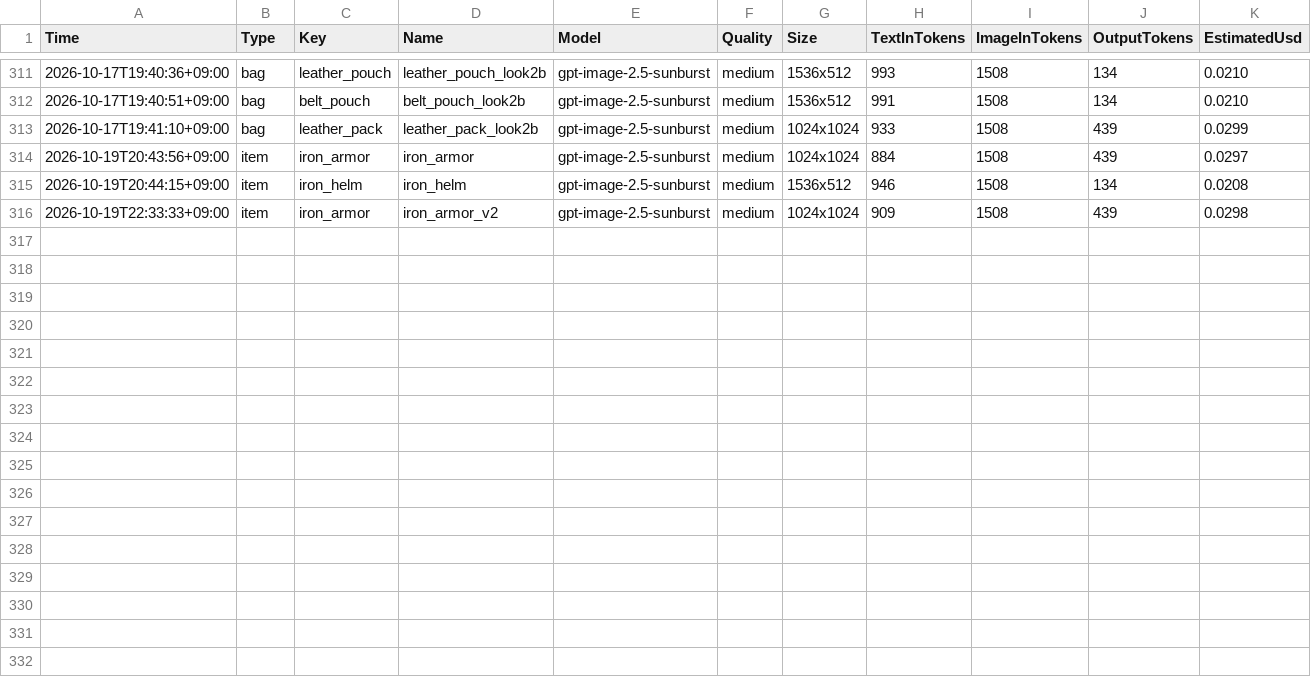
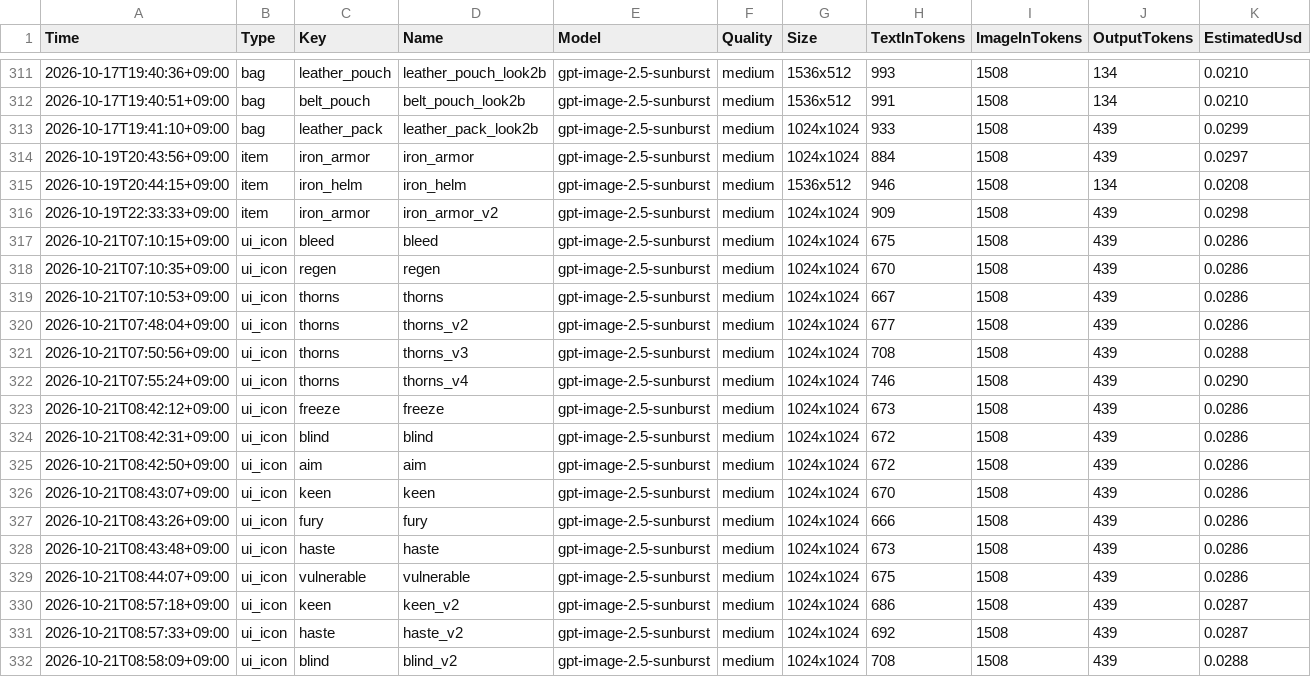
Before and after one commit to merustudy/F1, a CSV file: ArtPipeline/Archive/calls.csv, drawn as a sheet; only a part is shown, gaps mark what is left out.

```diff
--- a/ArtPipeline/Archive/calls.csv
+++ b/ArtPipeline/Archive/calls.csv
@@ -316 +316,17 @@ Time,Type,Key,Name,Model,Quality,Size,TextInTokens,ImageInTokens,OutputTokens,Es
 2026-10-19T22:33:33+09:00,item,iron_armor,iron_armor_v2,gpt-image-2.5-sunburst,medium,1024x1024,909,1508,439,0.0298
+2026-10-21T07:10:15+09:00,ui_icon,bleed,bleed,gpt-image-2.5-sunburst,medium,1024x1024,675,1508,439,0.0286
+2026-10-21T07:10:35+09:00,ui_icon,regen,regen,gpt-image-2.5-sunburst,medium,1024x1024,670,1508,439,0.0286
+2026-10-21T07:10:53+09:00,ui_icon,thorns,thorns,gpt-image-2.5-sunburst,medium,1024x1024,667,1508,439,0.0286
+2026-10-21T07:48:04+09:00,ui_icon,thorns,thorns_v2,gpt-image-2.5-sunburst,medium,1024x1024,677,1508,439,0.0286
+2026-10-21T07:50:56+09:00,ui_icon,thorns,thorns_v3,gpt-image-2.5-sunburst,medium,1024x1024,708,1508,439,0.0288
+2026-10-21T07:55:24+09:00,ui_icon,thorns,thorns_v4,gpt-image-2.5-sunburst,medium,1024x1024,746,1508,439,0.0290
+2026-10-21T08:42:12+09:00,ui_icon,freeze,freeze,gpt-image-2.5-sunburst,medium,1024x1024,673,1508,439,0.0286
+2026-10-21T08:42:31+09:00,ui_icon,blind,blind,gpt-image-2.5-sunburst,medium,1024x1024,672,1508,439,0.0286
+2026-10-21T08:42:50+09:00,ui_icon,aim,aim,gpt-image-2.5-sunburst,medium,1024x1024,672,1508,439,0.0286
+2026-10-21T08:43:07+09:00,ui_icon,keen,keen,gpt-image-2.5-sunburst,medium,1024x1024,670,1508,439,0.0286
+2026-10-21T08:43:26+09:00,ui_icon,fury,fury,gpt-image-2.5-sunburst,medium,1024x1024,666,1508,439,0.0286
+2026-10-21T08:43:48+09:00,ui_icon,haste,haste,gpt-image-2.5-sunburst,medium,1024x1024,673,1508,439,0.0286
+2026-10-21T08:44:07+09:00,ui_icon,vulnerable,vulnerable,gpt-image-2.5-sunburst,medium,1024x1024,675,1508,439,0.0286
+2026-10-21T08:57:18+09:00,ui_icon,keen,keen_v2,gpt-image-2.5-sunburst,medium,1024x1024,686,1508,439,0.0287
+2026-10-21T08:57:33+09:00,ui_icon,haste,haste_v2,gpt-image-2.5-sunburst,medium,1024x1024,692,1508,439,0.0287
+2026-10-21T08:58:09+09:00,ui_icon,blind,blind_v2,gpt-image-2.5-sunburst,medium,1024x1024,708,1508,439,0.0288
```
Also changed, not shown: ArtPipeline/Rosters/ui_icon.csv, 46 other files.
